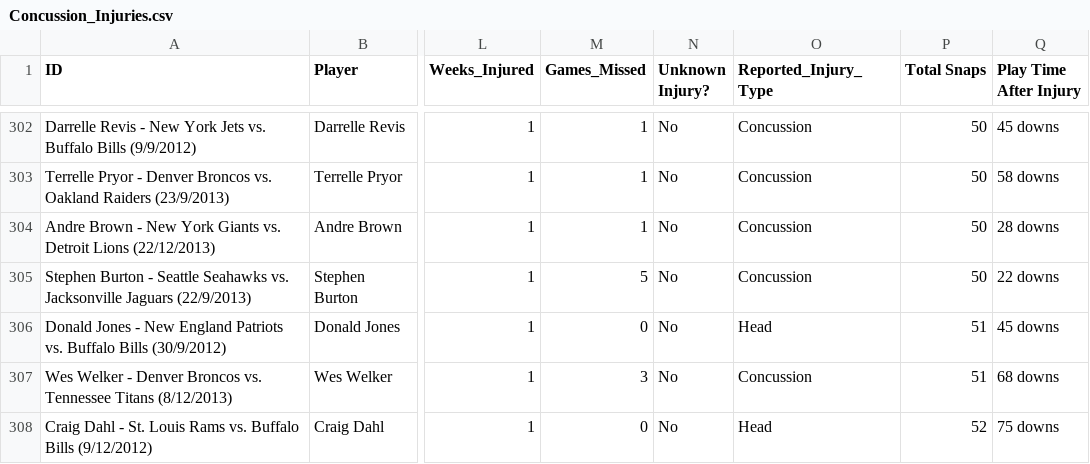
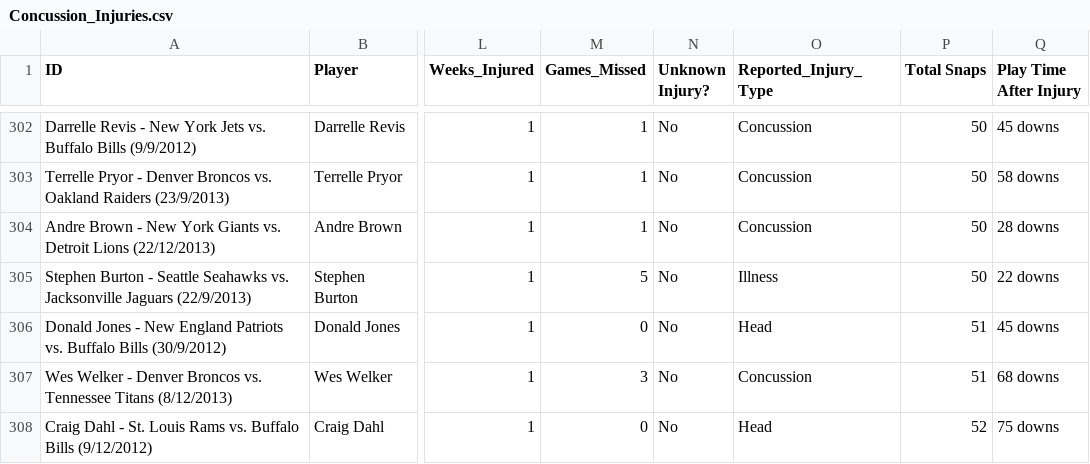
Before and after one commit to arnavpopat/csc-444-data, a CSV file: Concussion_Injuries.csv, drawn as a sheet; only a part is shown, gaps mark what is left out; the diff names each change by its address in the sheet, - before the commit and + after, or states it on an @@ line.

Commit message:
Update Concussion_Injuries.csv

```diff
--- a/Concussion_Injuries.csv
+++ b/Concussion_Injuries.csv
-O305 (Reported_Injury_Type): Concussion
+O305 (Reported_Injury_Type): Illness
```
